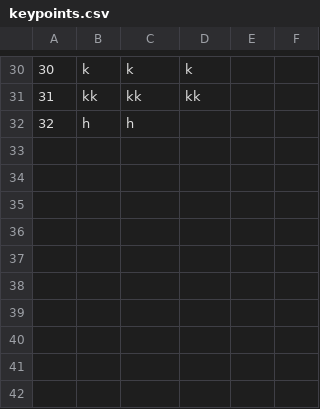
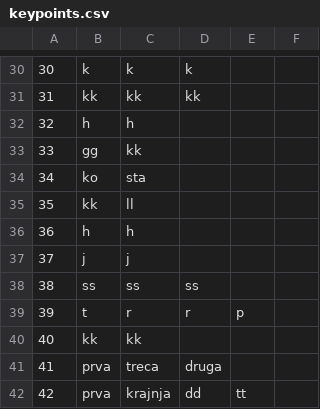
Before and after one commit to kzi-nastava/sims-ra-2024-group-3-team-a, a CSV file: Resources/Data/keypoints.csv, drawn as a sheet; only a part is shown, gaps mark what is left out; the diff names each change by its address in the sheet, - before the commit and + after, or states it on an @@ line.

```diff
--- a/Resources/Data/keypoints.csv
+++ b/Resources/Data/keypoints.csv
+row 33: 33 | gg | kk
+row 34: 34 | ko | sta
+row 35: 35 | kk | ll
+row 36: 36 | h | h
+row 37: 37 | j | j
+row 38: 38 | ss | ss | ss
+row 39: 39 | t | r | r | p
+row 40: 40 | kk | kk
+row 41: 41 | prva | treca | druga
+row 42: 42 | prva | krajnja | dd | tt
```
Also changed, not shown: Resources/Data/tours.csv, 11 other files.
